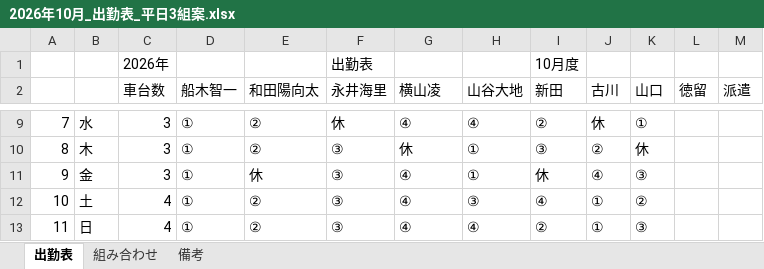
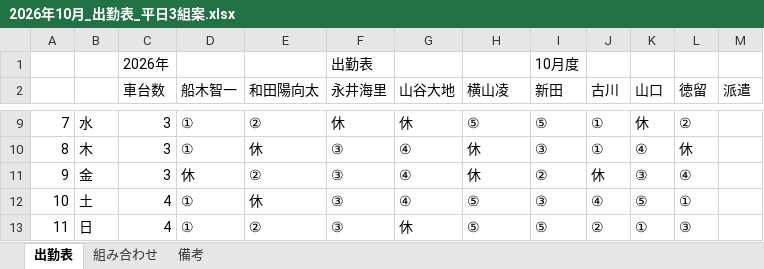
Before and after one commit to nisshourikuun17-alt/nisshou, an Excel workbook: 2026年10月_出勤表_平日3組案.xlsx, sheet 出勤表, drawn as a sheet; only a part is shown, gaps mark what is left out; values as stored, in another font and other column widths than the file's, no cell formats; the diff covers the shown part only; the diff names each change by its address in the sheet, - before the commit and + after, or states it on an @@ line.

```diff
--- a/2026年10月_出勤表_平日3組案.xlsx (sheet 出勤表)
+++ b/2026年10月_出勤表_平日3組案.xlsx (sheet 出勤表)
-G2: 横山凌
+G2: 山谷大地
-H2: 山谷大地
+H2: 横山凌
-G9 (山谷大地): ④
+G9 (山谷大地): 休
-H9 (横山凌): ④
+H9 (横山凌): ⑤
-I9 (新田): ②
+I9 (新田): ⑤
-J9 (古川): 休
+J9 (古川): ①
-K9 (山口): ①
+K9 (山口): 休
-L9 (徳留): (empty)
+L9 (徳留): ②
-E10 (和田陽向太): ②
+E10 (和田陽向太): 休
-G10 (山谷大地): 休
+G10 (山谷大地): ④
-H10:H11 (横山凌): ①
+H10:H11 (横山凌): 休
-J10 (古川): ②
+J10 (古川): ①
-K10 (山口): 休
+K10 (山口): ④
-L10 (徳留): (empty)
+L10 (徳留): 休
-D11 (船木智一): ①
+D11 (船木智一): 休
-E11 (和田陽向太): 休
+E11 (和田陽向太): ②
-I11 (新田): 休
+I11 (新田): ②
-J11 (古川): ④
+J11 (古川): 休
-L11 (徳留): (empty)
+L11 (徳留): ④
-E12 (和田陽向太): ②
+E12 (和田陽向太): 休
-H12 (横山凌): ③
+H12 (横山凌): ⑤
-I12 (新田): ④
+I12 (新田): ③
-J12 (古川): ①
+J12 (古川): ④
-K12 (山口): ②
+K12 (山口): ⑤
-L12 (徳留): (empty)
+L12 (徳留): ①
-G13 (山谷大地): ④
+G13 (山谷大地): 休
-H13 (横山凌): ④
+H13 (横山凌): ⑤
-I13 (新田): ②
+I13 (新田): ⑤
-J13 (古川): ①
+J13 (古川): ②
-K13 (山口): ③
+K13 (山口): ①
-L13 (徳留): (empty)
+L13 (徳留): ③
```
Also changed, not shown: 160 edited cells elsewhere in this sheet, sheet 組み合わせ, sheet 備考, cell formats, 2026年10月_出勤表.xlsx, 1 other file.
